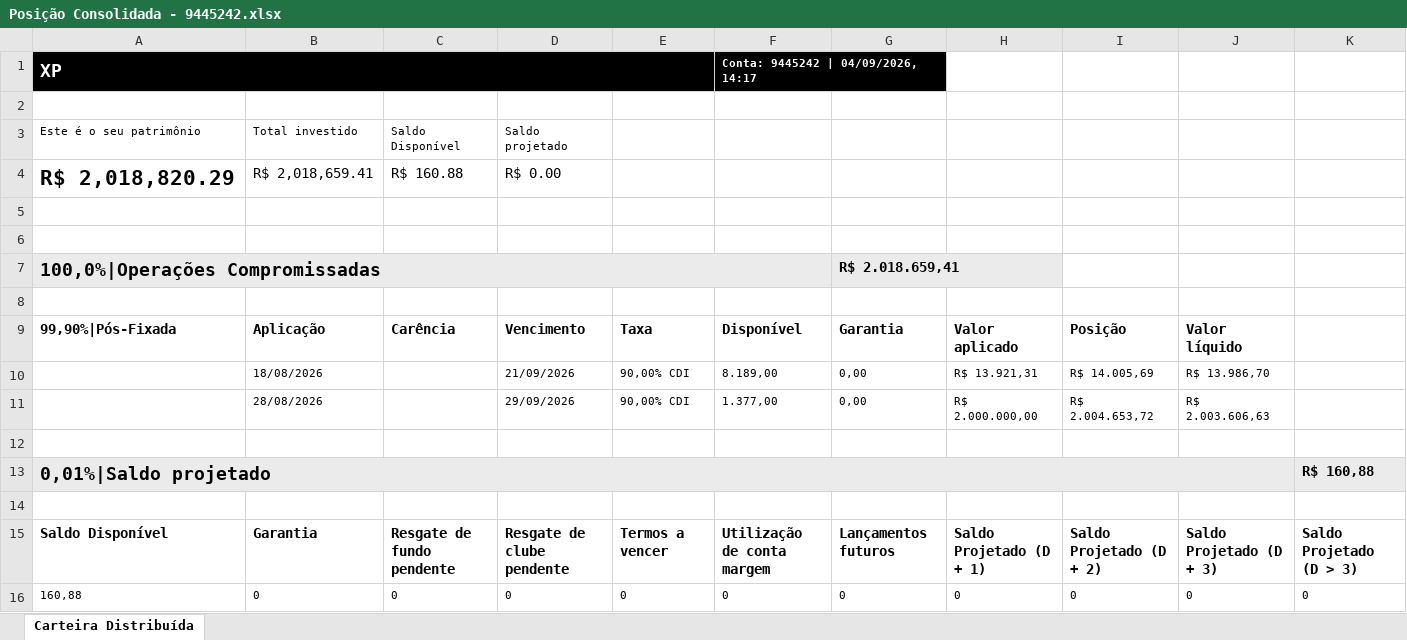
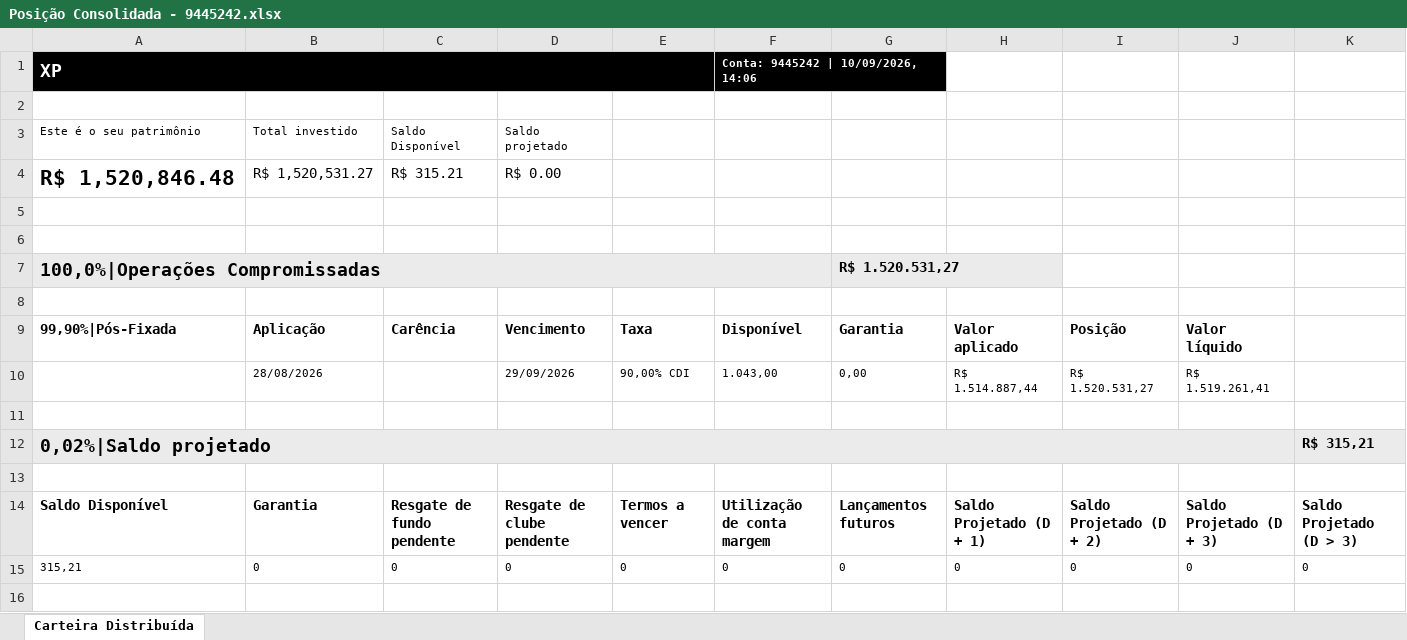
Before and after one commit to AloacaoMWealth/tesourariagrupobotuvera, an Excel workbook: data/positions/Posição Consolidada - 9445242.xlsx, sheet Carteira Distribuída, drawn as a sheet; values as stored, in another font and other column widths than the file's, no borders; removed rows and columns are numbered as before the commit, all else as after; the diff names each change by its address in the sheet, - before the commit and + after, or states it on an @@ line.

```diff
--- a/data/positions/Posição Consolidada - 9445242.xlsx (sheet Carteira Distribuída)
+++ b/data/positions/Posição Consolidada - 9445242.xlsx (sheet Carteira Distribuída)
-F1: Conta: 9445242 | 04/09/2026, 14:17
+F1: Conta: 9445242 | 10/09/2026, 14:06
-row 4: R$ 2,018,820.29 | R$ 2,018,659.41 | R$ 160.88 | R$ 0.00
+row 4: R$ 1,520,846.48 | R$ 1,520,531.27 | R$ 315.21 | R$ 0.00
-G7: R$ 2.018.659,41
+G7: R$ 1.520.531,27
-row 10:  | 18/08/2026 |  | 21/09/2026 | 90,00% CDI | 8.189,00 | 0,00 | R$ 13.921,31 | R$ 14.005,69 | R$ 13.986,70
-F10: 1.377,00
+F10: 1.043,00
-H10: R$ 2.000.000,00
+H10: R$ 1.514.887,44
-I10: R$ 2.004.653,72
+I10: R$ 1.520.531,27
-J10: R$ 2.003.606,63
+J10: R$ 1.519.261,41
-row 13: 0,01%|Saldo projetado |  |  |  |  |  |  |  |  |  | R$ 160,88
+row 12: 0,02%|Saldo projetado |  |  |  |  |  |  |  |  |  | R$ 315,21
-A15: 160,88
+A15: 315,21
```
Also changed, not shown: data/positions/Posição Consolidada - 11370136.xlsx, data/positions/Posição Consolidada - 4163084.xlsx, 2 other files.
